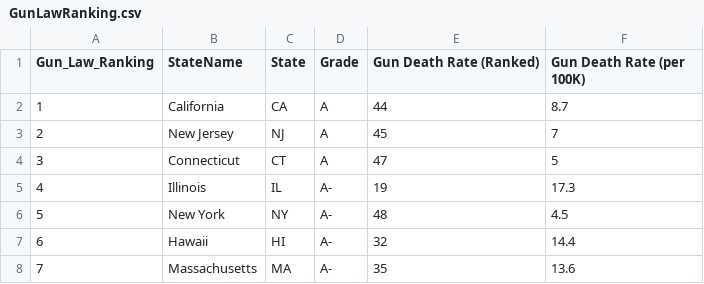
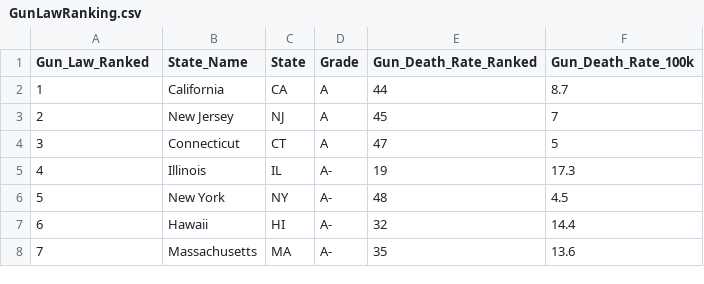
Before and after one commit to RonBalaban/CUNY-SPS, a CSV file: DATA608/GunLawRanking.csv, drawn as a sheet; only a part is shown.

Commit message:
Update GunLawRanking.csv

```diff
--- a/DATA608/GunLawRanking.csv
+++ b/DATA608/GunLawRanking.csv
@@ -1,2 +1,2 @@
-Gun_Law_Ranking,StateName,State,Grade,Gun Death Rate (Ranked),Gun Death Rate (per 100K)
+Gun_Law_Ranked,State_Name,State,Grade,Gun_Death_Rate_Ranked,Gun_Death_Rate_100k
 1,California,CA,A,44,8.7
```
